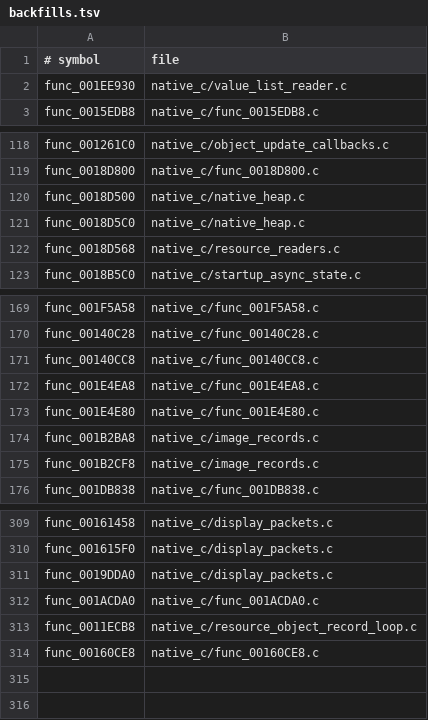
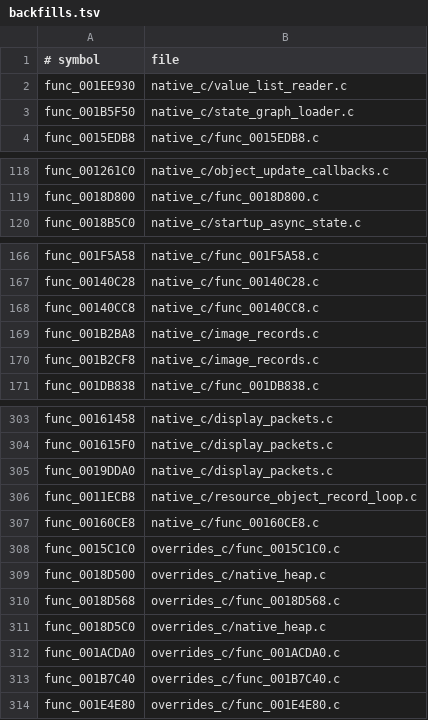
Before and after one commit to OpenThievius/OpenThievius, a TSV file: port/game/sly1-us/hand/backfills.tsv, drawn as a sheet; only a part is shown, gaps mark what is left out; the diff covers the shown part only.

Commit message:
fix(sly1): advance resource startup with port backfills

```diff
--- a/port/game/sly1-us/hand/backfills.tsv
+++ b/port/game/sly1-us/hand/backfills.tsv
@@ -2,2 +2,3 @@
 func_001EE930	native_c/value_list_reader.c
+func_001B5F50	native_c/state_graph_loader.c
 func_0015EDB8	native_c/func_0015EDB8.c
@@ -119,5 +119,2 @@ func_001261C0	native_c/object_update_callbacks.c
 func_0018D800	native_c/func_0018D800.c
-func_0018D500	native_c/native_heap.c
-func_0018D5C0	native_c/native_heap.c
-func_0018D568	native_c/resource_readers.c
 func_0018B5C0	native_c/startup_async_state.c
@@ -171,4 +168,2 @@ func_00140C28	native_c/func_00140C28.c
 func_00140CC8	native_c/func_00140CC8.c
-func_001E4EA8	native_c/func_001E4EA8.c
-func_001E4E80	native_c/func_001E4E80.c
 func_001B2BA8	native_c/image_records.c
@@ -311,4 +305,10 @@ func_001615F0	native_c/display_packets.c
 func_0019DDA0	native_c/display_packets.c
-func_001ACDA0	native_c/func_001ACDA0.c
 func_0011ECB8	native_c/resource_object_record_loop.c
 func_00160CE8	native_c/func_00160CE8.c
+func_0015C1C0	overrides_c/func_0015C1C0.c
+func_0018D500	overrides_c/native_heap.c
+func_0018D568	overrides_c/func_0018D568.c
+func_0018D5C0	overrides_c/native_heap.c
+func_001ACDA0	overrides_c/func_001ACDA0.c
+func_001B7C40	overrides_c/func_001B7C40.c
+func_001E4E80	overrides_c/func_001E4E80.c
```
Also changed, not shown: 2 removed rows elsewhere in this file, port/game/sly1-us/hand/overrides.tsv, 9 other files.
